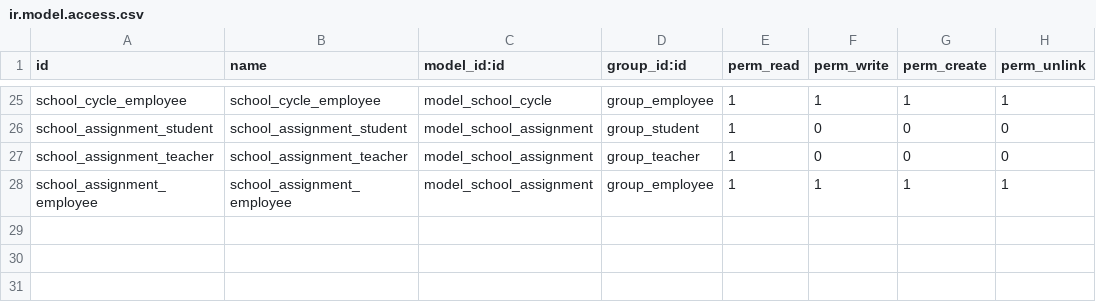
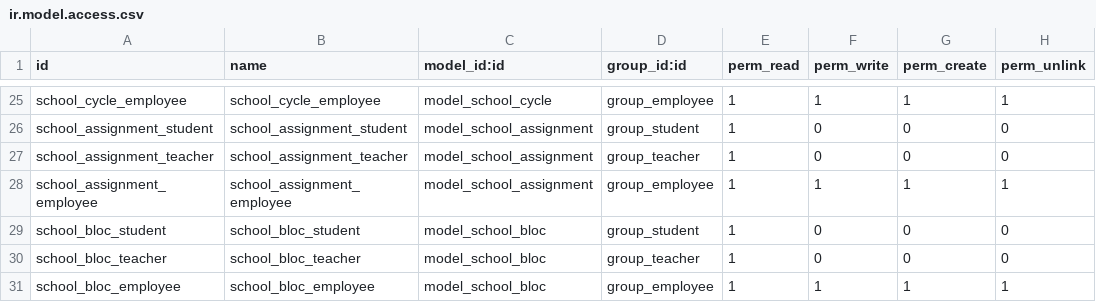
Before and after one commit to be-cloud-be/odoo-modules, a CSV file: school_management/security/ir.model.access.csv, drawn as a sheet; only a part is shown, gaps mark what is left out.

Commit message:
add year

```diff
--- a/school_management/security/ir.model.access.csv
+++ b/school_management/security/ir.model.access.csv
@@ -28 +28,4 @@ school_assignment_teacher,school_assignment_teacher,model_school_assignment,grou
 school_assignment_employee,school_assignment_employee,model_school_assignment,group_employee,1,1,1,1
+school_bloc_student,school_bloc_student,model_school_bloc,group_student,1,0,0,0
+school_bloc_teacher,school_bloc_teacher,model_school_bloc,group_teacher,1,0,0,0
+school_bloc_employee,school_bloc_employee,model_school_bloc,group_employee,1,1,1,1
```
